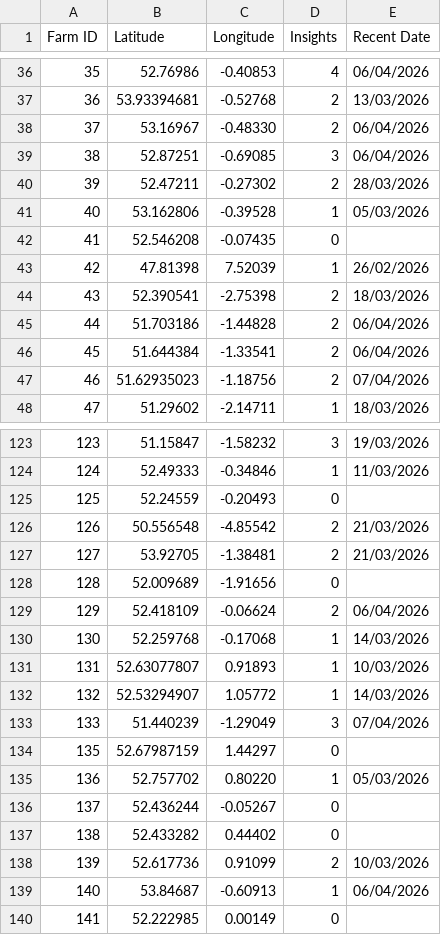
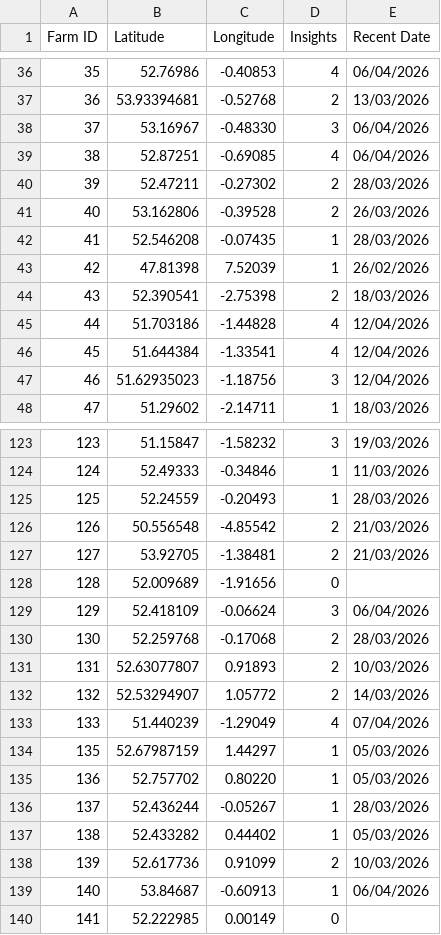
Before and after one commit to PeterMessium/KMZGenerator, a CSV file: insights_num.csv, drawn as a sheet; only a part is shown, gaps mark what is left out; the diff covers the shown part only.

```diff
--- a/insights_num.csv
+++ b/insights_num.csv
@@ -37,12 +37,12 @@ Farm ID,Latitude,Longitude,Insights,Recent Date
 36,53.93394681,-0.52768,2,13/03/2026
-37,53.16967,-0.48330,2,06/04/2026
-38,52.87251,-0.69085,3,06/04/2026
+37,53.16967,-0.48330,3,06/04/2026
+38,52.87251,-0.69085,4,06/04/2026
 39,52.47211,-0.27302,2,28/03/2026
-40,53.162806,-0.39528,1,05/03/2026
-41,52.546208,-0.07435,0,
+40,53.162806,-0.39528,2,26/03/2026
+41,52.546208,-0.07435,1,28/03/2026
 42,47.81398,7.52039,1,26/02/2026
 43,52.390541,-2.75398,2,18/03/2026
-44,51.703186,-1.44828,2,06/04/2026
-45,51.644384,-1.33541,2,06/04/2026
-46,51.62935023,-1.18756,2,07/04/2026
+44,51.703186,-1.44828,4,12/04/2026
+45,51.644384,-1.33541,4,12/04/2026
+46,51.62935023,-1.18756,3,12/04/2026
 47,51.29602,-2.14711,1,18/03/2026
@@ -124,3 +124,3 @@ Farm ID,Latitude,Longitude,Insights,Recent Date
 124,52.49333,-0.34846,1,11/03/2026
-125,52.24559,-0.20493,0,
+125,52.24559,-0.20493,1,28/03/2026
 126,50.556548,-4.85542,2,21/03/2026
@@ -128,11 +128,11 @@ Farm ID,Latitude,Longitude,Insights,Recent Date
 128,52.009689,-1.91656,0,
-129,52.418109,-0.06624,2,06/04/2026
-130,52.259768,-0.17068,1,14/03/2026
-131,52.63077807,0.91893,1,10/03/2026
-132,52.53294907,1.05772,1,14/03/2026
-133,51.440239,-1.29049,3,07/04/2026
-135,52.67987159,1.44297,0,
+129,52.418109,-0.06624,3,06/04/2026
+130,52.259768,-0.17068,2,28/03/2026
+131,52.63077807,0.91893,2,10/03/2026
+132,52.53294907,1.05772,2,14/03/2026
+133,51.440239,-1.29049,4,07/04/2026
+135,52.67987159,1.44297,1,05/03/2026
 136,52.757702,0.80220,1,05/03/2026
-137,52.436244,-0.05267,0,
-138,52.433282,0.44402,0,
+137,52.436244,-0.05267,1,28/03/2026
+138,52.433282,0.44402,1,05/03/2026
 139,52.617736,0.91099,2,10/03/2026
```
Also changed, not shown: 85 edited cells elsewhere in this file.
